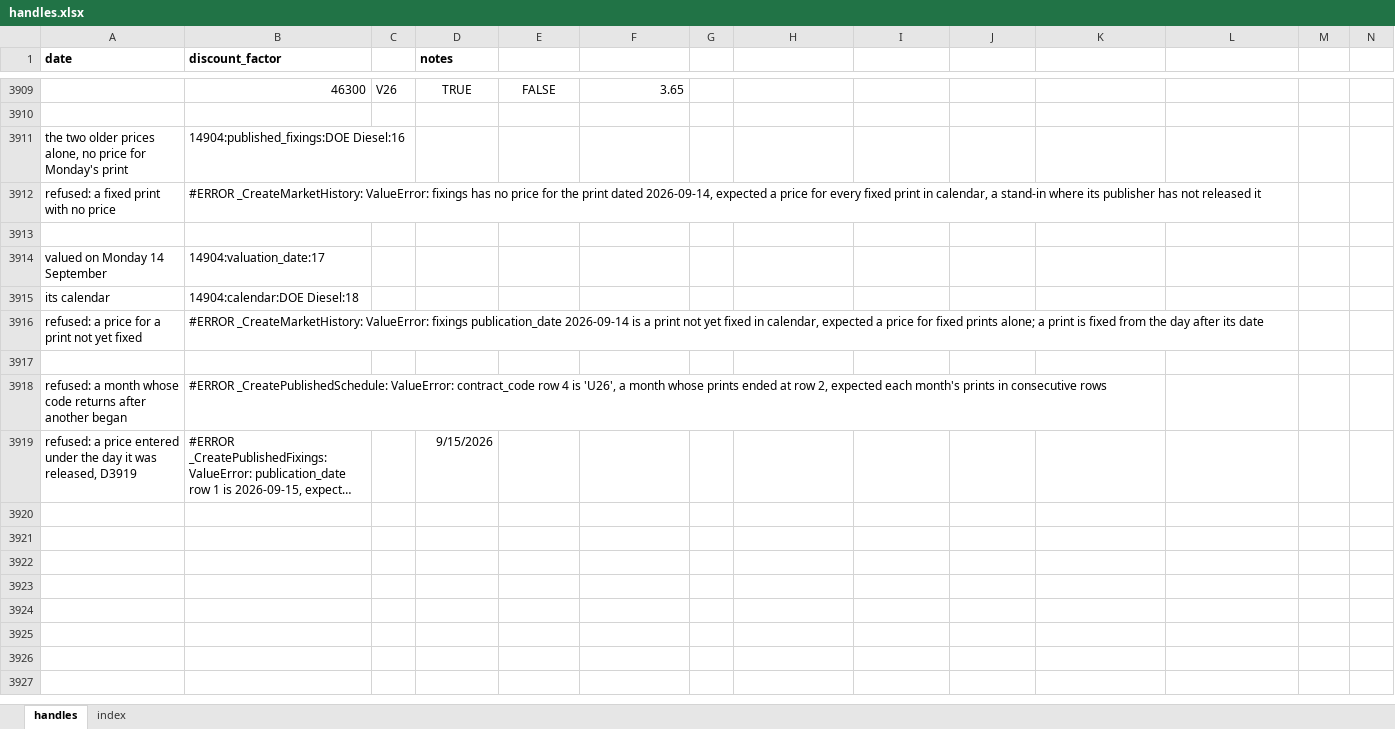
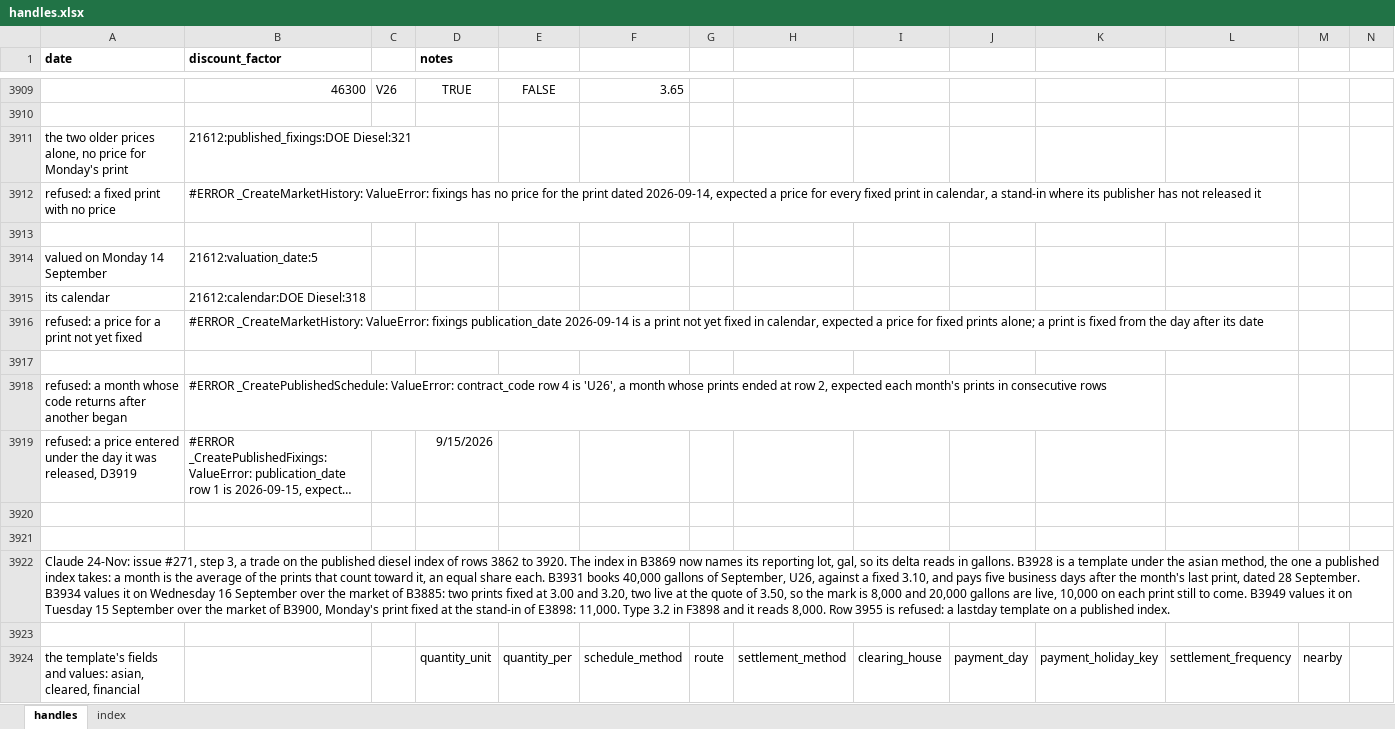
Before and after one commit to gobbles404/catalyst, an Excel workbook: workbooks/handles.xlsx, sheet handles, drawn as a sheet; only a part is shown, gaps mark what is left out; long unchanged cells end in …; values as stored, in another font and other column widths than the file's, no borders; rows hold the shown columns only; the diff covers the shown part only; the diff names each change by its address in the sheet, - before the commit and + after, or states it on an @@ line.

Commit message:
feat(trades): a fixed_float on a published index averages its month's prints (#271, step 3) (#275)
Co-authored-by: gobbles404 <jgiles926@gmail.com>

```diff
--- a/workbooks/handles.xlsx (sheet handles)
+++ b/workbooks/handles.xlsx (sheet handles)
-B3911 (discount_factor): 14904:published_fixings:DOE Diesel:16
+B3911 (discount_factor): 21612:published_fixings:DOE Diesel:321
-B3914 (discount_factor): 14904:valuation_date:17
+B3914 (discount_factor): 21612:valuation_date:5
-B3915 (discount_factor): 14904:calendar:DOE Diesel:18
+B3915 (discount_factor): 21612:calendar:DOE Diesel:318
+row 3920: (empty)
+row 3921: (empty)
+row 3922: Claude 24-Nov: issue #271, step 3, a trade on the published diesel index of rows 3862 to 3920. The index in B3869 now names its reporting lot, gal, so its delta reads in gallons. B3928 is a template under the asian method, the one a published index takes: a month is the average of the prints that count toward it, an equal share each. B3931 books 40,000 gallons of September, U26, against a fixed 3.10, and pays five business days after the month's last print, dated 28 September. B3934 values it on Wednesday 16 September over the market of B3885: two prints fixed at 3.00 and 3.20, two live at the quote of 3.50, so the mark is 8,000 and 20,000 gallons are live, 10,000 on each print still to come. B3949 values it on Tuesday 15 September over the market of B3900, Monday's print fixed at the stand-in of E3898: 11,000. Type 3.2 in F3898 and it reads 8,000. Row 3955 is refused: a lastday template on a published index.
+row 3923: (empty)
+row 3924: the template's fields and values: asian, cleared, financial |  |  | quantity_unit | quantity_per | schedule_method | route | settlement_method | clearing_house | payment_day | payment_holiday_key | settlement_frequency | nearby
```
Also changed, not shown: other rows of this sheet, sheet index, 21 other files.
